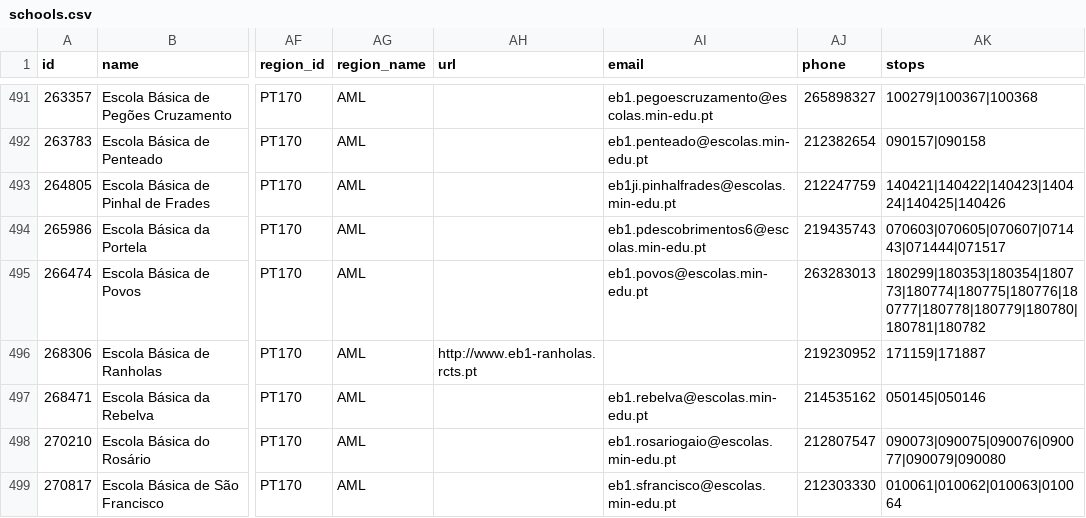
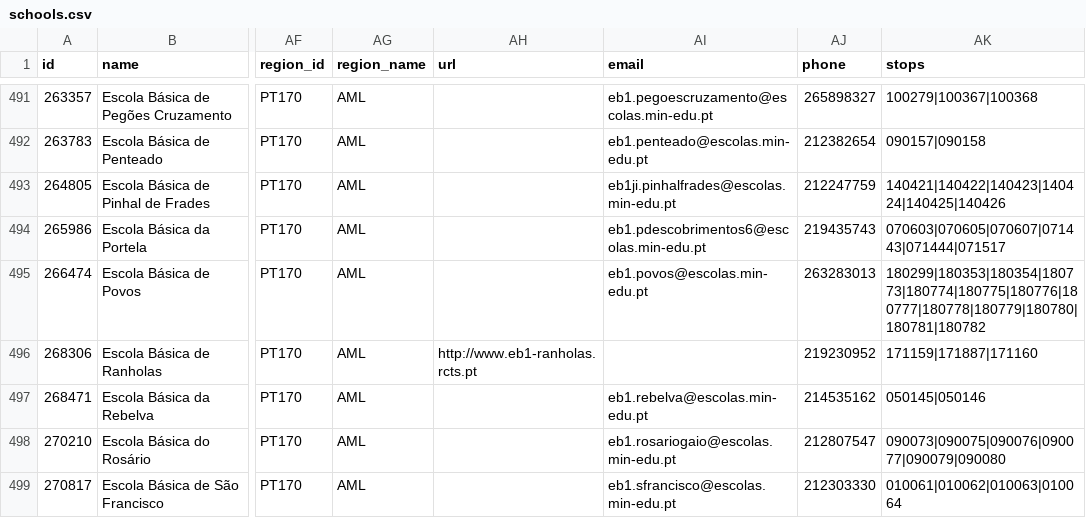
Before and after one commit to carrismetropolitana/datasets, a CSV file: facilities/schools/schools.csv, drawn as a sheet; only a part is shown, gaps mark what is left out; the diff covers the shown part only; the diff names each change by its address in the sheet, - before the commit and + after, or states it on an @@ line.

Commit message:
Updated schools data and associated stops

```diff
--- a/facilities/schools/schools.csv
+++ b/facilities/schools/schools.csv
-AK496 (stops): 171159|171887
+AK496 (stops): 171159|171887|171160
```
Also changed, not shown: 33 edited cells elsewhere in this file.
